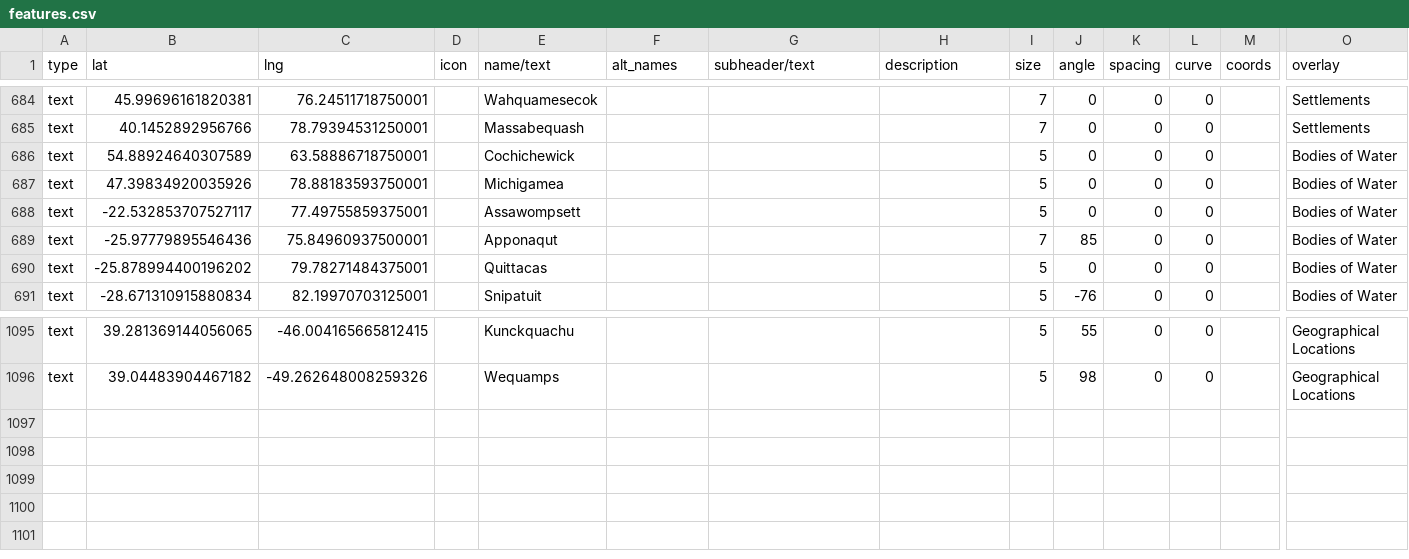
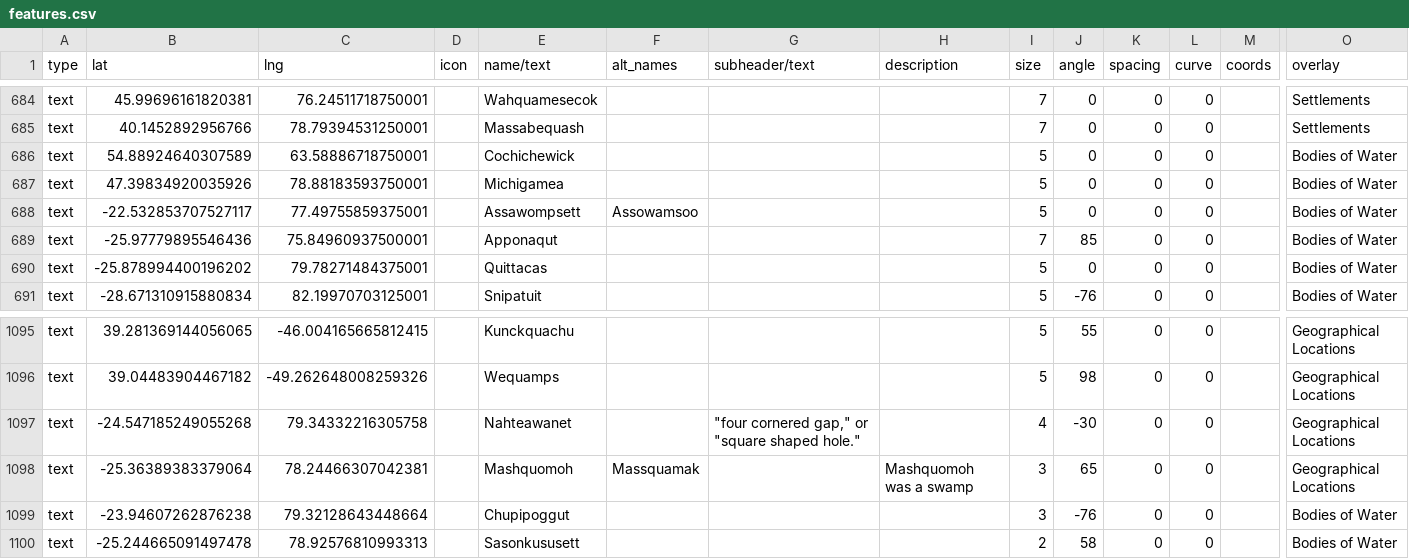
Before and after one commit to nativenewengland/map, a CSV file: data/features.csv, drawn as a sheet; only a part is shown, gaps mark what is left out; rows hold the shown columns only; the diff names each change by its address in the sheet, - before the commit and + after, or states it on an @@ line.

Commit message:
Update features.csv

```diff
--- a/data/features.csv
+++ b/data/features.csv
-F688 (alt_names): (empty)
+F688 (alt_names): Assowamsoo
+row 1097: text | -24.547185249055268 | 79.34332216305758 |  | Nahteawanet |  | "four cornered gap," or "square shaped hole." |  | 4 | -30 | 0 | 0 |  | Geographical Locations
+row 1098: text | -25.36389383379064 | 78.24466307042381 |  | Mashquomoh | Massquamak |  | Mashquomoh was a swamp | 3 | 65 | 0 | 0 |  | Geographical Locations
+row 1099: text | -23.94607262876238 | 79.32128643448664 |  | Chupipoggut |  |  |  | 3 | -76 | 0 | 0 |  | Bodies of Water
+row 1100: text | -25.244665091497478 | 78.92576810993313 |  | Sasonkususett |  |  |  | 2 | 58 | 0 | 0 |  | Bodies of Water
```
